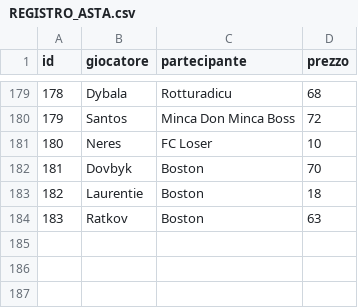
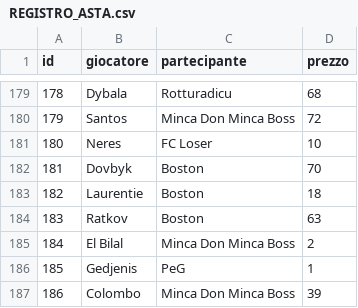
Before and after one commit to simone95pescara-design/fantacalcio-26-27, a CSV file: ASTA/REGISTRO_ASTA.csv, drawn as a sheet; only a part is shown, gaps mark what is left out; the diff names each change by its address in the sheet, - before the commit and + after, or states it on an @@ line.

Commit message:
Asta: registra El Bilal Gedjenis Colombo

```diff
--- a/ASTA/REGISTRO_ASTA.csv
+++ b/ASTA/REGISTRO_ASTA.csv
+row 185: 184 | El Bilal | Minca Don Minca Boss | 2
+row 186: 185 | Gedjenis | PeG | 1
+row 187: 186 | Colombo | Minca Don Minca Boss | 39
```
